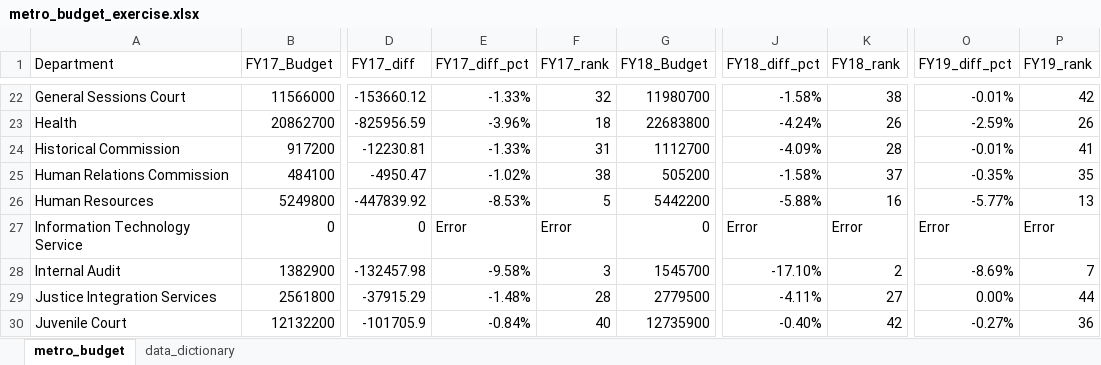
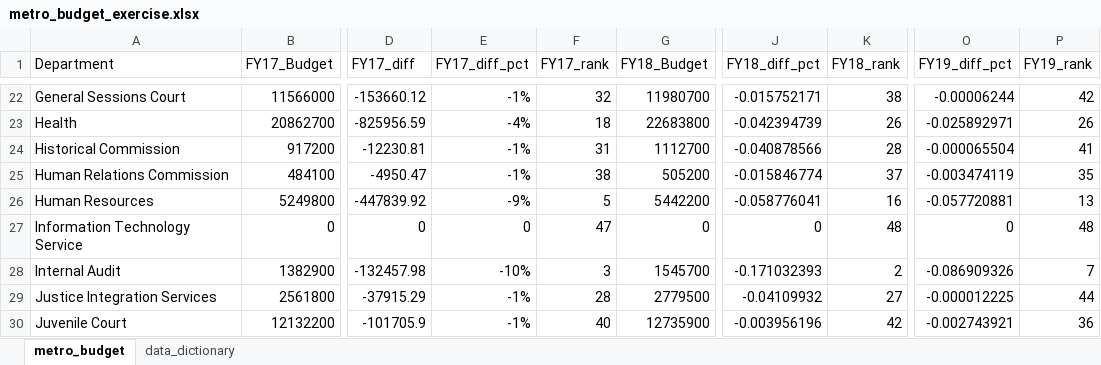
Before and after one commit to NSS-Data-Analytics-Cohort-11/lookups-exercise-maryam-muhammad-0, an Excel workbook: metro_budget_exercise.xlsx, sheet metro_budget, drawn as a sheet; only a part is shown, gaps mark what is left out; values as stored, in another font and other column widths than the file's, no cell formats; charts and pictures not drawn; the diff covers the shown part only; the diff names each change by its address in the sheet, - before the commit and + after, or states it on an @@ line.

```diff
--- a/metro_budget_exercise.xlsx (sheet metro_budget)
+++ b/metro_budget_exercise.xlsx (sheet metro_budget)
-E22 (FY17_diff_pct): -1.33%
+E22 (FY17_diff_pct): -1%
-J22 (FY18_diff_pct): -1.58%
+J22 (FY18_diff_pct): -0.015752171
-O22 (FY19_diff_pct): -0.01%
+O22 (FY19_diff_pct): -0.00006244
-E23 (FY17_diff_pct): -3.96%
+E23 (FY17_diff_pct): -4%
-J23 (FY18_diff_pct): -4.24%
+J23 (FY18_diff_pct): -0.042394739
-O23 (FY19_diff_pct): -2.59%
+O23 (FY19_diff_pct): -0.025892971
-E24 (FY17_diff_pct): -1.33%
+E24 (FY17_diff_pct): -1%
-J24 (FY18_diff_pct): -4.09%
+J24 (FY18_diff_pct): -0.040878566
-O24 (FY19_diff_pct): -0.01%
+O24 (FY19_diff_pct): -0.000065504
-E25 (FY17_diff_pct): -1.02%
+E25 (FY17_diff_pct): -1%
-J25 (FY18_diff_pct): -1.58%
+J25 (FY18_diff_pct): -0.015846774
-O25 (FY19_diff_pct): -0.35%
+O25 (FY19_diff_pct): -0.003474119
-E26 (FY17_diff_pct): -8.53%
+E26 (FY17_diff_pct): -9%
-J26 (FY18_diff_pct): -5.88%
+J26 (FY18_diff_pct): -0.058776041
-O26 (FY19_diff_pct): -5.77%
+O26 (FY19_diff_pct): -0.057720881
-E27 (FY17_diff_pct): Error
+E27 (FY17_diff_pct): 0
-F27 (FY17_rank): Error
+F27 (FY17_rank): 47
-J27 (FY18_diff_pct): Error
+J27 (FY18_diff_pct): 0
-K27 (FY18_rank): Error
+K27 (FY18_rank): 48
-O27 (FY19_diff_pct): Error
+O27 (FY19_diff_pct): 0
-P27 (FY19_rank): Error
+P27 (FY19_rank): 48
-E28 (FY17_diff_pct): -9.58%
+E28 (FY17_diff_pct): -10%
-J28 (FY18_diff_pct): -17.10%
+J28 (FY18_diff_pct): -0.171032393
-O28 (FY19_diff_pct): -8.69%
+O28 (FY19_diff_pct): -0.086909326
-E29 (FY17_diff_pct): -1.48%
+E29 (FY17_diff_pct): -1%
-J29 (FY18_diff_pct): -4.11%
+J29 (FY18_diff_pct): -0.04109932
-O29 (FY19_diff_pct): 0.00%
+O29 (FY19_diff_pct): -0.000012225
-E30 (FY17_diff_pct): -0.84%
+E30 (FY17_diff_pct): -1%
-J30 (FY18_diff_pct): -0.40%
+J30 (FY18_diff_pct): -0.003956196
-O30 (FY19_diff_pct): -0.27%
+O30 (FY19_diff_pct): -0.002743921
```
Also changed, not shown: 139 edited cells elsewhere in this sheet, cell formats, formulas that keep their value, charts or pictures.
